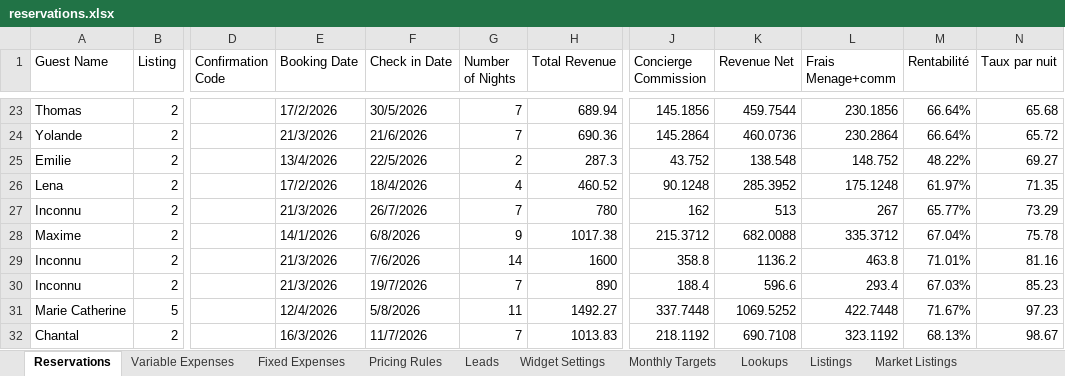
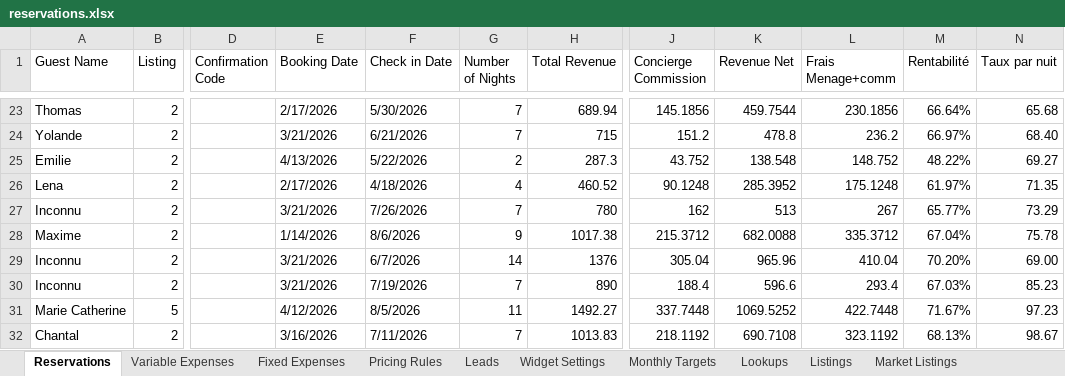
Before and after one commit to haquedaniel/rental-intelligence, an Excel workbook: data/manual/reservations/reservations.xlsx, sheet Reservations, drawn as a sheet; only a part is shown, gaps mark what is left out; values as stored, in another font and other column widths than the file's, no cell formats; charts and pictures not drawn; the diff covers the shown part only; the diff names each change by its address in the sheet, - before the commit and + after, or states it on an @@ line.

```diff
--- a/data/manual/reservations/reservations.xlsx (sheet Reservations)
+++ b/data/manual/reservations/reservations.xlsx (sheet Reservations)
-E23 (Booking Date): 17/2/2026
+E23 (Booking Date): 2/17/2026
-F23 (Check in Date): 30/5/2026
+F23 (Check in Date): 5/30/2026
-E24 (Booking Date): 21/3/2026
+E24 (Booking Date): 3/21/2026
-F24 (Check in Date): 21/6/2026
+F24 (Check in Date): 6/21/2026
-H24 (Total Revenue): 690.36
+H24 (Total Revenue): 715
-J24 (Concierge Commission): 145.2864
+J24 (Concierge Commission): 151.2
-K24 (Revenue Net): 460.0736
+K24 (Revenue Net): 478.8
-L24 (Frais Menage+comm): 230.2864
+L24 (Frais Menage+comm): 236.2
-M24 (Rentabilité): 66.64%
+M24 (Rentabilité): 66.97%
-N24 (Taux par nuit): 65.72
+N24 (Taux par nuit): 68.40
-E25 (Booking Date): 13/4/2026
+E25 (Booking Date): 4/13/2026
-F25 (Check in Date): 22/5/2026
+F25 (Check in Date): 5/22/2026
-E26 (Booking Date): 17/2/2026
+E26 (Booking Date): 2/17/2026
-F26 (Check in Date): 18/4/2026
+F26 (Check in Date): 4/18/2026
-E27 (Booking Date): 21/3/2026
+E27 (Booking Date): 3/21/2026
-F27 (Check in Date): 26/7/2026
+F27 (Check in Date): 7/26/2026
-E28 (Booking Date): 14/1/2026
+E28 (Booking Date): 1/14/2026
-F28 (Check in Date): 6/8/2026
+F28 (Check in Date): 8/6/2026
-E29:E30 (Booking Date): 21/3/2026
+E29:E30 (Booking Date): 3/21/2026
-F29 (Check in Date): 7/6/2026
+F29 (Check in Date): 6/7/2026
-H29 (Total Revenue): 1600
+H29 (Total Revenue): 1376
-J29 (Concierge Commission): 358.8
+J29 (Concierge Commission): 305.04
-K29 (Revenue Net): 1136.2
+K29 (Revenue Net): 965.96
-L29 (Frais Menage+comm): 463.8
+L29 (Frais Menage+comm): 410.04
-M29 (Rentabilité): 71.01%
+M29 (Rentabilité): 70.20%
-N29 (Taux par nuit): 81.16
+N29 (Taux par nuit): 69.00
-F30 (Check in Date): 19/7/2026
+F30 (Check in Date): 7/19/2026
-E31 (Booking Date): 12/4/2026
+E31 (Booking Date): 4/12/2026
-F31 (Check in Date): 5/8/2026
+F31 (Check in Date): 8/5/2026
-E32 (Booking Date): 16/3/2026
+E32 (Booking Date): 3/16/2026
-F32 (Check in Date): 11/7/2026
+F32 (Check in Date): 7/11/2026
```
Also changed, not shown: 1 added row, 1 removed row and 103 edited cells elsewhere in this sheet, cell formats, formulas that keep their value, charts or pictures, 33 other files.
